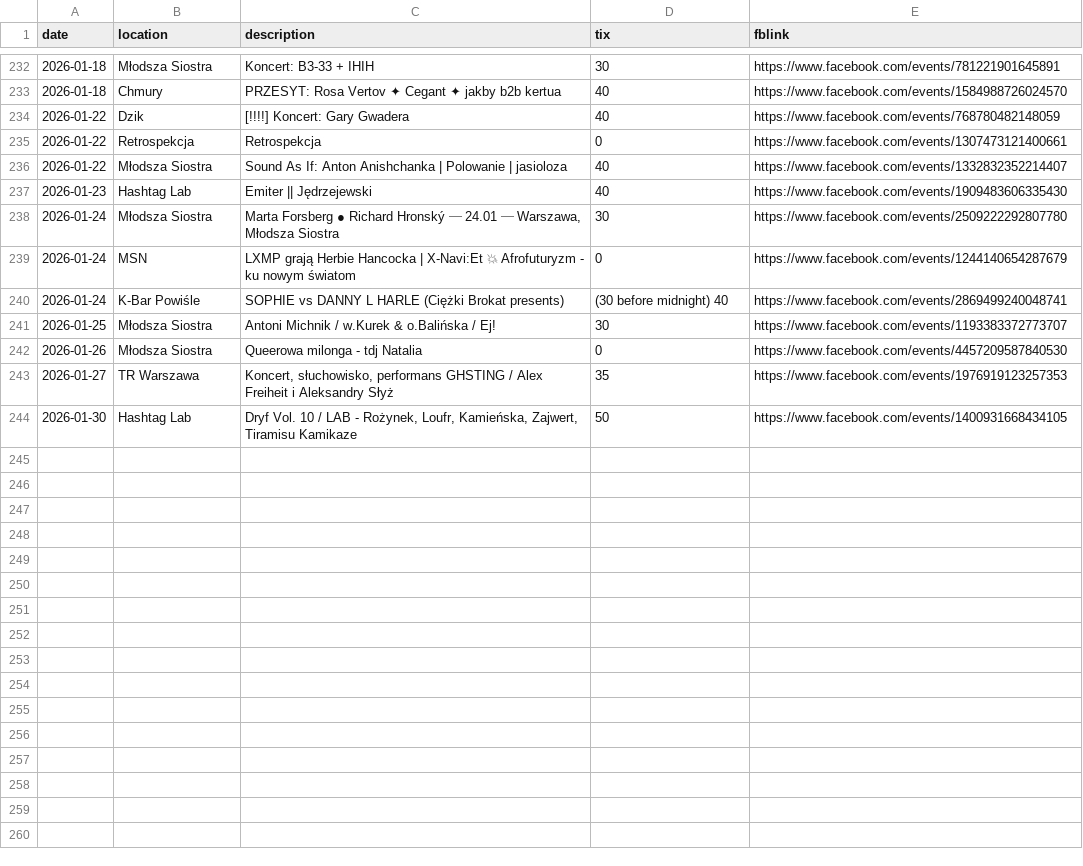
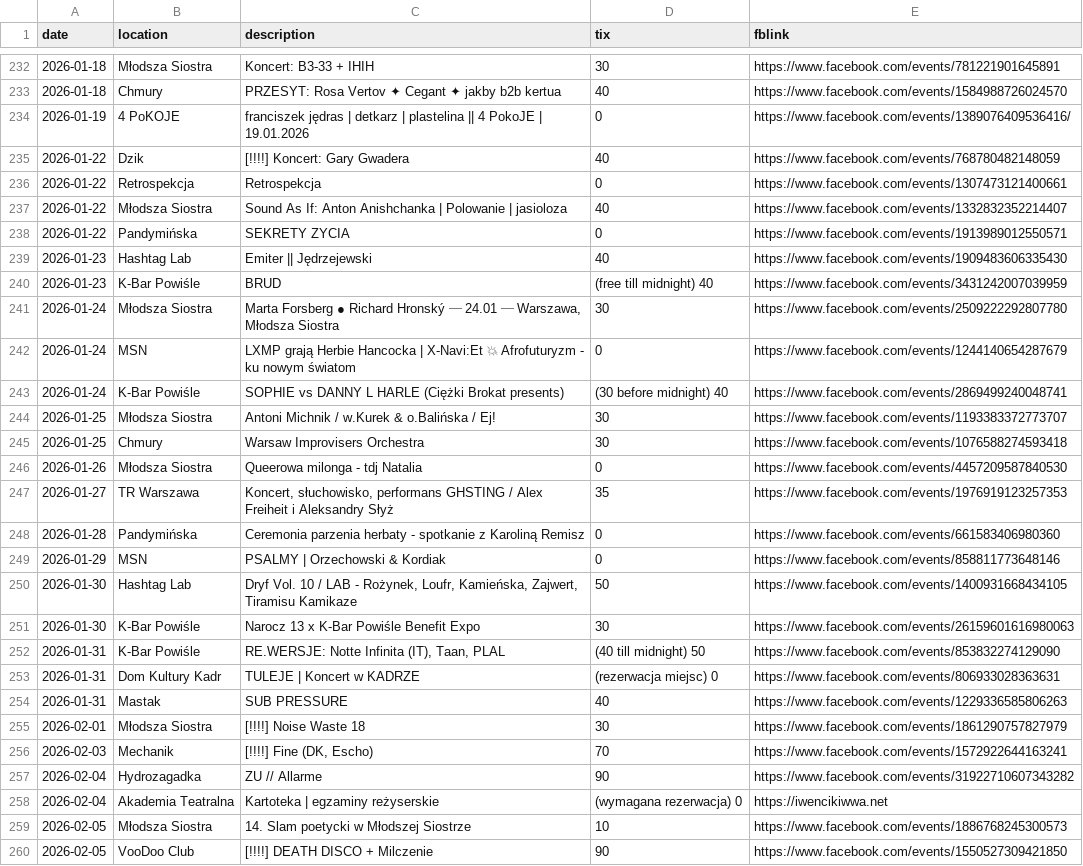
Before and after one commit to dzjkb/iwencikiwwa, a CSV file: iwenciki.csv, drawn as a sheet; only a part is shown, gaps mark what is left out; the diff covers the shown part only; the diff names each change by its address in the sheet, - before the commit and + after, or states it on an @@ line.

Commit message:
add events up to (2026-02-12)

```diff
--- a/iwenciki.csv
+++ b/iwenciki.csv
+row 234: 2026-01-19 | 4 PoKOJE | franciszek jędras | detkarz | plastelina || 4 PokoJE | 19.01.2026 | 0 | https://www.facebook.com/events/1389076409536416/
+row 238: 2026-01-22 | Pandymińska | SEKRETY ZYCIA | 0 | https://www.facebook.com/events/1913989012550571
+row 240: 2026-01-23 | K-Bar Powiśle | BRUD | (free till midnight) 40 | https://www.facebook.com/events/3431242007039959
+row 245: 2026-01-25 | Chmury | Warsaw Improvisers Orchestra | 30 | https://www.facebook.com/events/1076588274593418
+row 248: 2026-01-28 | Pandymińska | Ceremonia parzenia herbaty - spotkanie z Karoliną Remisz | 0 | https://www.facebook.com/events/661583406980360
+row 249: 2026-01-29 | MSN | PSALMY | Orzechowski & Kordiak | 0 | https://www.facebook.com/events/858811773648146
+row 251: 2026-01-30 | K-Bar Powiśle | Narocz 13 x K-Bar Powiśle Benefit Expo | 30 | https://www.facebook.com/events/26159601616980063
+row 252: 2026-01-31 | K-Bar Powiśle | RE.WERSJE: Notte Infinita (IT), Taan, PLAL | (40 till midnight) 50 | https://www.facebook.com/events/853832274129090
+row 253: 2026-01-31 | Dom Kultury Kadr | TULEJE | Koncert w KADRZE | (rezerwacja miejsc) 0 | https://www.facebook.com/events/806933028363631
+row 254: 2026-01-31 | Mastak | SUB PRESSURE | 40 | https://www.facebook.com/events/1229336585806263
+row 255: 2026-02-01 | Młodsza Siostra | [!!!!] Noise Waste 18 | 30 | https://www.facebook.com/events/1861290757827979
+row 256: 2026-02-03 | Mechanik | [!!!!] Fine (DK, Escho) | 70 | https://www.facebook.com/events/1572922644163241
+row 257: 2026-02-04 | Hydrozagadka | ZU // Allarme | 90 | https://www.facebook.com/events/31922710607343282
+row 258: 2026-02-04 | Akademia Teatralna | Kartoteka | egzaminy reżyserskie | (wymagana rezerwacja) 0 | https://iwencikiwwa.net
+row 259: 2026-02-05 | Młodsza Siostra | 14. Slam poetycki w Młodszej Siostrze | 10 | https://www.facebook.com/events/1886768245300573
+row 260: 2026-02-05 | VooDoo Club | [!!!!] DEATH DISCO + Milczenie | 90 | https://www.facebook.com/events/1550527309421850
```
Also changed, not shown: 19 added rows elsewhere in this file, 1 other file.
